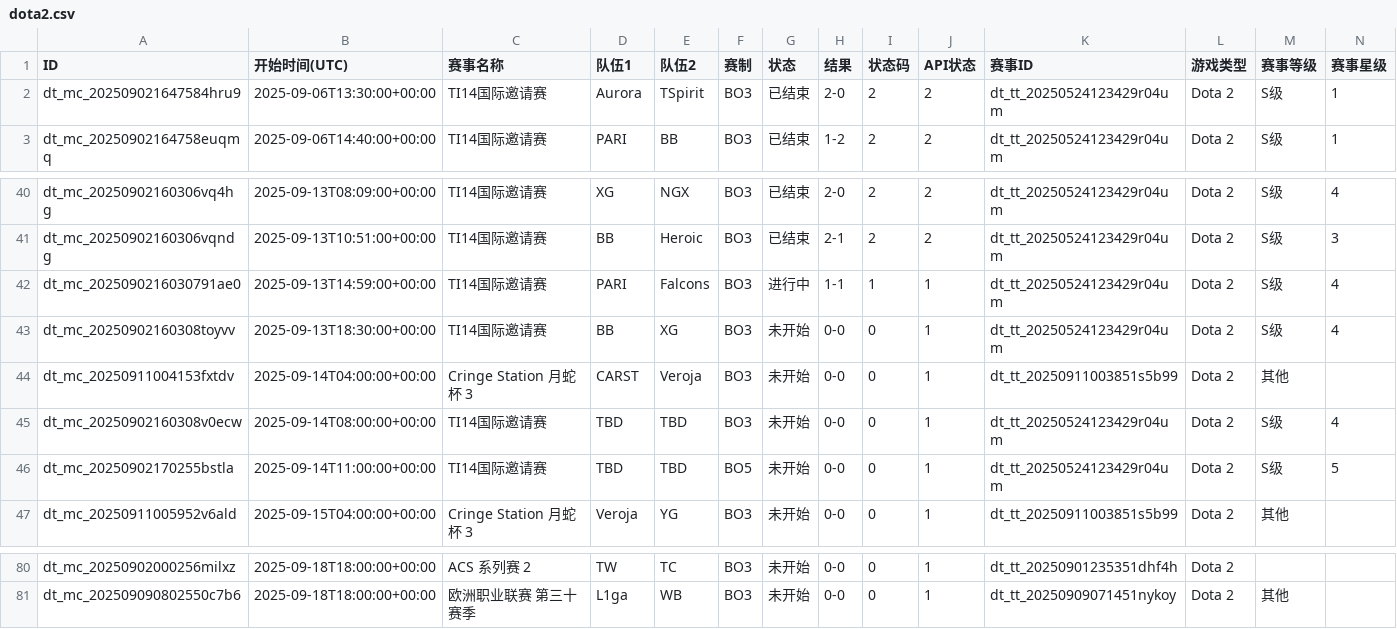
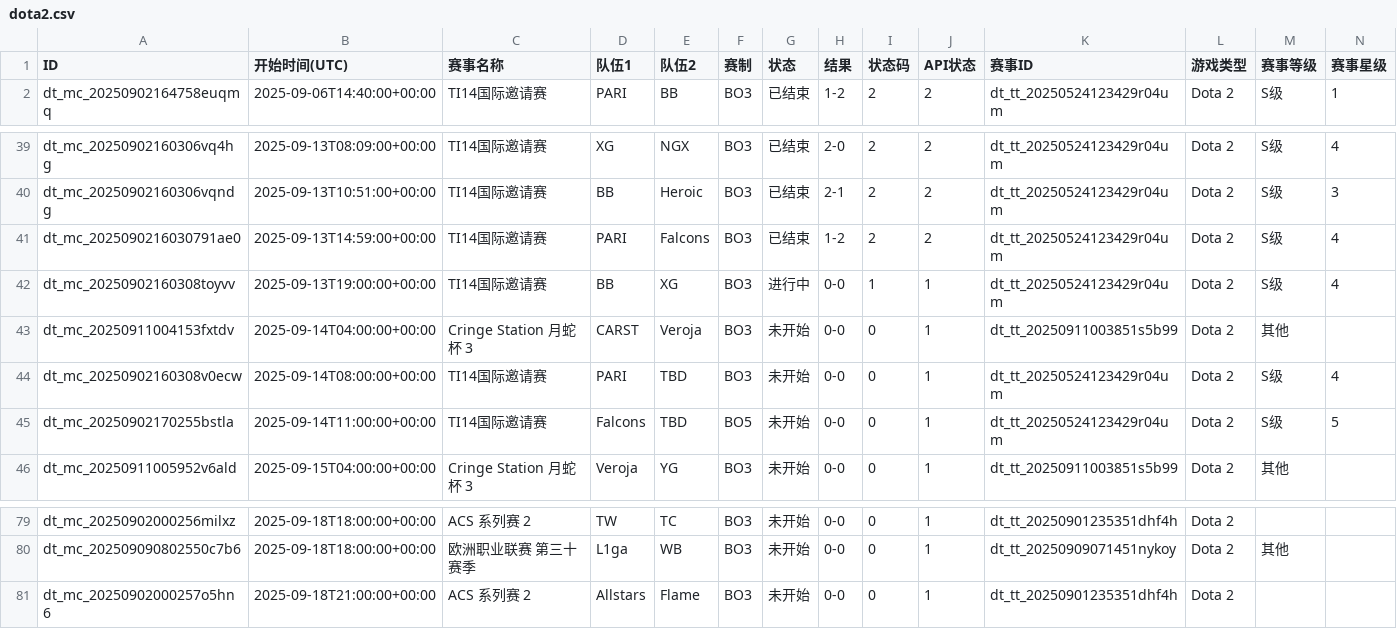
Before and after one commit to Miku196/a-ics, a CSV file: release/dota2/dota2.csv, drawn as a sheet; only a part is shown, gaps mark what is left out; removed rows and columns are numbered as before the commit, all else as after; rows hold the shown columns only; the diff names each change by its address in the sheet, - before the commit and + after, or states it on an @@ line.

```diff
--- a/release/dota2/dota2.csv
+++ b/release/dota2/dota2.csv
-row 2: dt_mc_202509021647584hru9 | 2025-09-06T13:30:00+00:00 | TI14国际邀请赛 | Aurora | TSpirit | BO3 | 已结束 | 2-0 | 2 | 2 | dt_tt_20250524123429r04um | Dota 2 | S级 | 1
-G41 (状态): 进行中
+G41 (状态): 已结束
-H41 (结果): 1-1
+H41 (结果): 1-2
-I41 (状态码): 1
+I41 (状态码): 2
-J41 (API状态): 1
+J41 (API状态): 2
-B42 (开始时间(UTC)): 2025-09-13T18:30:00+00:00
+B42 (开始时间(UTC)): 2025-09-13T19:00:00+00:00
-G42 (状态): 未开始
+G42 (状态): 进行中
-I42 (状态码): 0
+I42 (状态码): 1
-D44 (队伍1): TBD
+D44 (队伍1): PARI
-D45 (队伍1): TBD
+D45 (队伍1): Falcons
+row 81: dt_mc_20250902000257o5hn6 | 2025-09-18T21:00:00+00:00 | ACS 系列赛 2 | Allstars | Flame | BO3 | 未开始 | 0-0 | 0 | 1 | dt_tt_20250901235351dhf4h | Dota 2
```
Also changed, not shown: release/csgo/csgo.csv, 4 other files.
